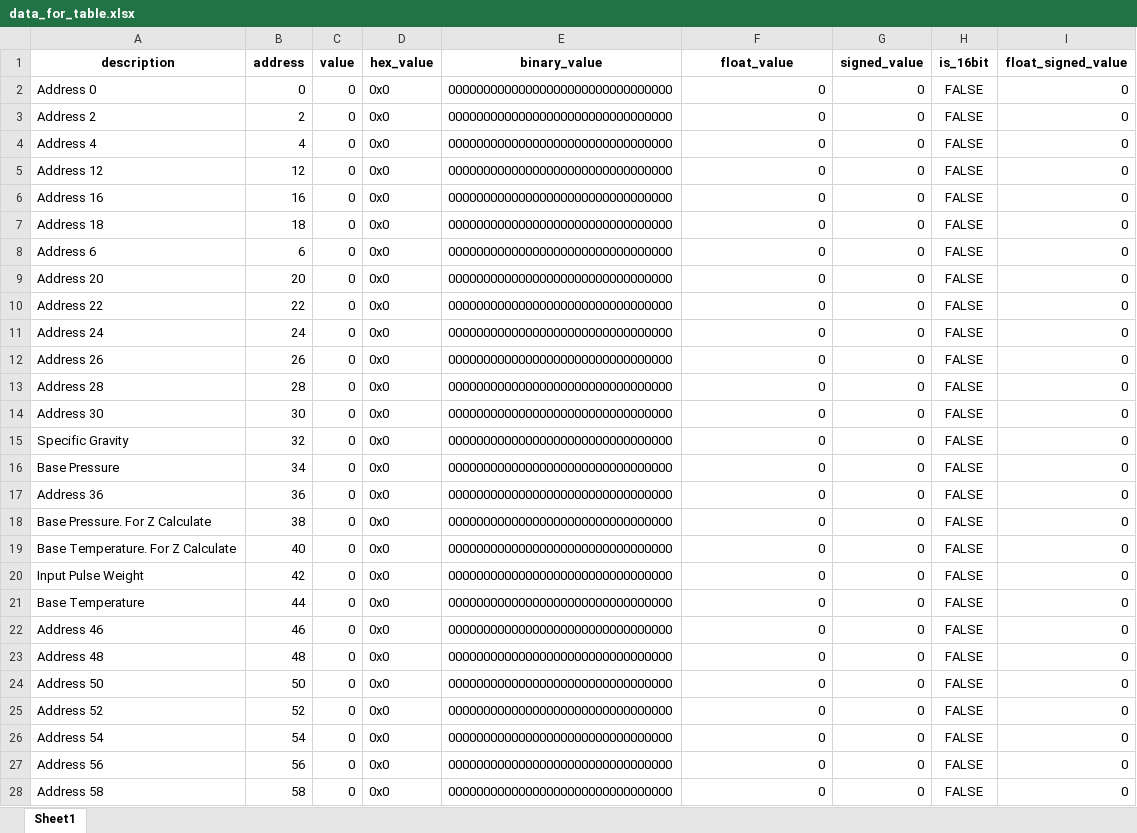
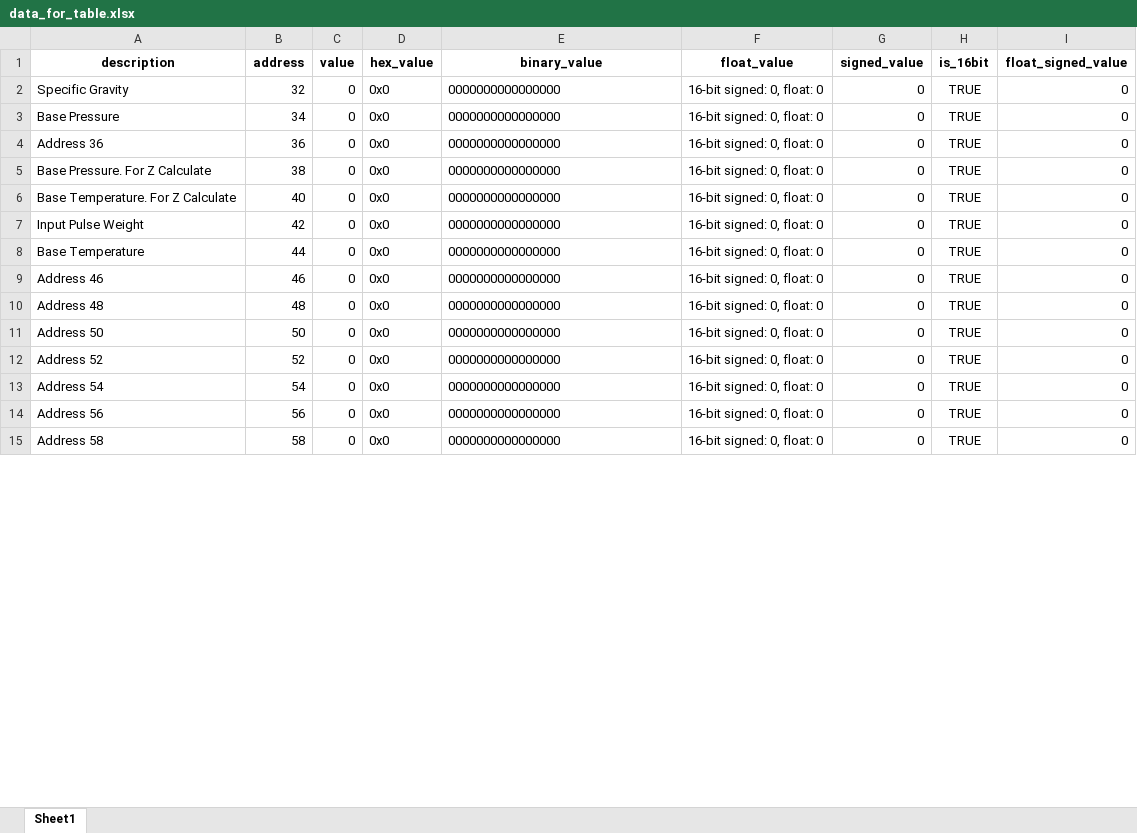
Before and after one commit to got2002/AMR_NEW, an Excel workbook: AMRDB(GOT)/Manual poll/data_for_table.xlsx, sheet Sheet1, drawn as a sheet; only a part is shown; values as stored, in another font and other column widths than the file's, no borders; removed rows and columns are numbered as before the commit, all else as after; the diff covers the shown part only; the diff names each change by its address in the sheet, - before the commit and + after, or states it on an @@ line.

Commit message:
Update data_for_table.xlsx

```diff
--- a/AMRDB(GOT)/Manual poll/data_for_table.xlsx (sheet Sheet1)
+++ b/AMRDB(GOT)/Manual poll/data_for_table.xlsx (sheet Sheet1)
-row 2: Address 0 | 0 | 0 | 0x0 | 00000000000000000000000000000000 | 0 | 0 | FALSE | 0
-row 3: Address 2 | 2 | 0 | 0x0 | 00000000000000000000000000000000 | 0 | 0 | FALSE | 0
-row 4: Address 4 | 4 | 0 | 0x0 | 00000000000000000000000000000000 | 0 | 0 | FALSE | 0
-row 5: Address 12 | 12 | 0 | 0x0 | 00000000000000000000000000000000 | 0 | 0 | FALSE | 0
-row 6: Address 16 | 16 | 0 | 0x0 | 00000000000000000000000000000000 | 0 | 0 | FALSE | 0
-row 7: Address 18 | 18 | 0 | 0x0 | 00000000000000000000000000000000 | 0 | 0 | FALSE | 0
-row 8: Address 6 | 6 | 0 | 0x0 | 00000000000000000000000000000000 | 0 | 0 | FALSE | 0
-row 9: Address 20 | 20 | 0 | 0x0 | 00000000000000000000000000000000 | 0 | 0 | FALSE | 0
-row 10: Address 22 | 22 | 0 | 0x0 | 00000000000000000000000000000000 | 0 | 0 | FALSE | 0
-row 11: Address 24 | 24 | 0 | 0x0 | 00000000000000000000000000000000 | 0 | 0 | FALSE | 0
-row 12: Address 26 | 26 | 0 | 0x0 | 00000000000000000000000000000000 | 0 | 0 | FALSE | 0
-row 13: Address 28 | 28 | 0 | 0x0 | 00000000000000000000000000000000 | 0 | 0 | FALSE | 0
-row 14: Address 30 | 30 | 0 | 0x0 | 00000000000000000000000000000000 | 0 | 0 | FALSE | 0
-E2:E15 (binary_value): 00000000000000000000000000000000
+E2:E15 (binary_value): 0000000000000000
-F2:F15 (float_value): 0
+F2:F15 (float_value): 16-bit signed: 0, float: 0
-H2:H15 (is_16bit): FALSE
+H2:H15 (is_16bit): TRUE
```
Also changed, not shown: 46 added rows and 7 edited cells elsewhere in this sheet.
